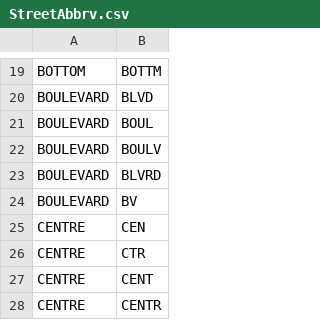
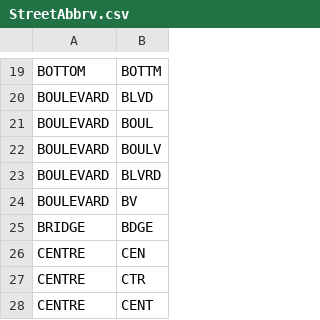
Before and after one commit to renacin/Misc, a CSV file: StreetName_CleanUp/Data/StreetAbbrv.csv, drawn as a sheet; only a part is shown, gaps mark what is left out; the shorter side is filled out with more unchanged rows; the diff names each change by its address in the sheet, - before the commit and + after, or states it on an @@ line.

Commit message:
Need To Fix S Infront Issue - How Do I Make This Usable For Any Dataset?

```diff
--- a/StreetName_CleanUp/Data/StreetAbbrv.csv
+++ b/StreetName_CleanUp/Data/StreetAbbrv.csv
+row 25: BRIDGE | BDGE
```
Also changed, not shown: 2 other files.
